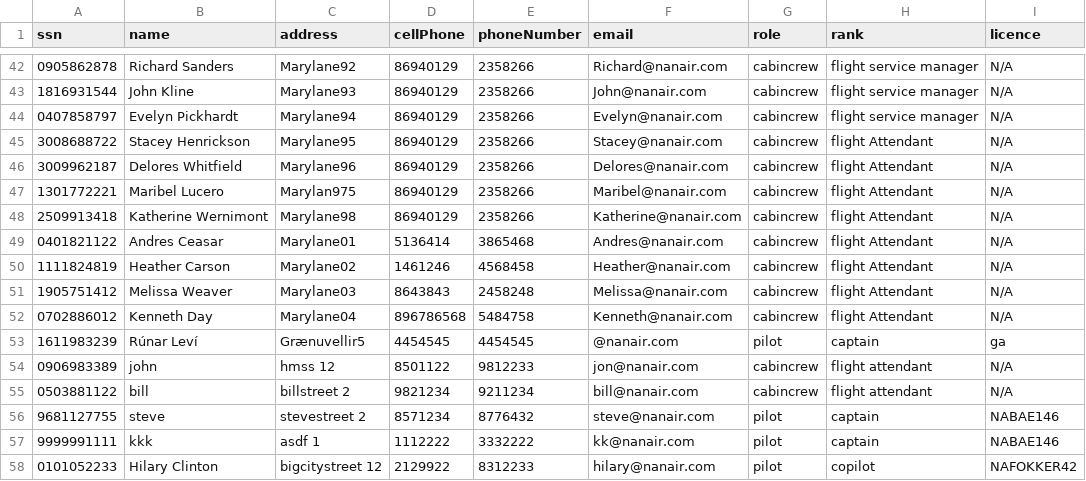
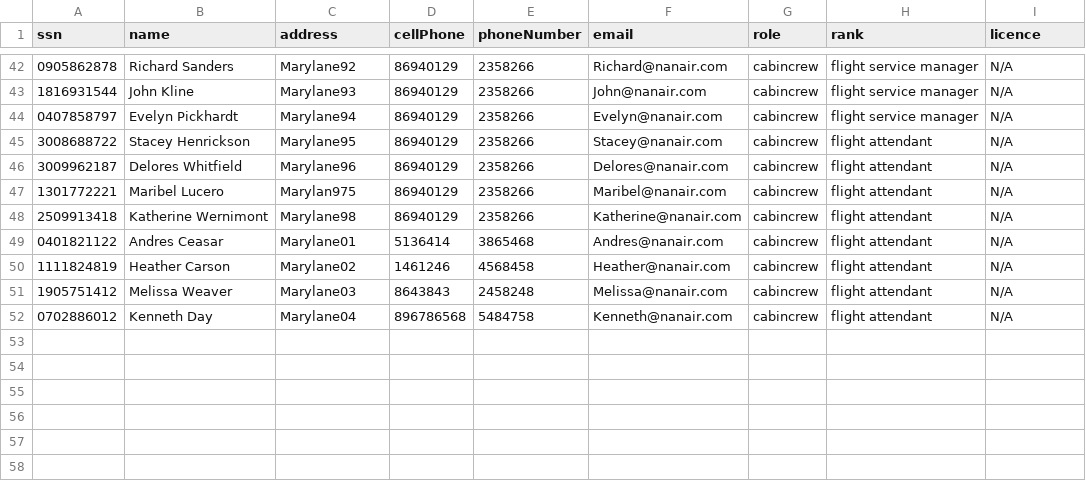
Before and after one commit to andri95/Verklegt1_AHERO, a CSV file: Data/Crew.csv, drawn as a sheet; only a part is shown, gaps mark what is left out; the diff covers the shown part only.

```diff
--- a/Data/Crew.csv
+++ b/Data/Crew.csv
@@ -44,15 +44,9 @@ ssn,name,address,cellPhone,phoneNumber,email,role,rank,licence
 0407858797,Evelyn Pickhardt,Marylane94,86940129,2358266,Evelyn@nanair.com,cabincrew,flight service manager,N/A
-3008688722,Stacey Henrickson,Marylane95,86940129,2358266,Stacey@nanair.com,cabincrew,flight Attendant,N/A
-3009962187,Delores Whitfield,Marylane96,86940129,2358266,Delores@nanair.com,cabincrew,flight Attendant,N/A
-1301772221,Maribel Lucero,Marylan975,86940129,2358266,Maribel@nanair.com,cabincrew,flight Attendant,N/A
-2509913418,Katherine Wernimont,Marylane98,86940129,2358266,Katherine@nanair.com,cabincrew,flight Attendant,N/A
-0401821122,Andres Ceasar,Marylane01,5136414,3865468,Andres@nanair.com,cabincrew,flight Attendant,N/A
-1111824819,Heather Carson,Marylane02,1461246,4568458,Heather@nanair.com,cabincrew,flight Attendant,N/A
-1905751412,Melissa Weaver,Marylane03,8643843,2458248,Melissa@nanair.com,cabincrew,flight Attendant,N/A
-0702886012,Kenneth Day,Marylane04,896786568,5484758,Kenneth@nanair.com,cabincrew,flight Attendant,N/A
-1611983239,Rúnar Leví,Grænuvellir5,4454545,4454545,@nanair.com,pilot,captain,ga
-0906983389,john,hmss 12,8501122,9812233,jon@nanair.com,cabincrew,flight attendant,N/A
-0503881122,bill,billstreet 2,9821234,9211234,bill@nanair.com,cabincrew,flight attendant,N/A
-9681127755,steve,stevestreet 2,8571234,8776432,steve@nanair.com,pilot,captain,NABAE146
-9999991111,kkk,asdf 1,1112222,3332222,kk@nanair.com,pilot,captain,NABAE146
-0101052233,Hilary Clinton,bigcitystreet 12,2129922,8312233,hilary@nanair.com,pilot,copilot,NAFOKKER42
+3008688722,Stacey Henrickson,Marylane95,86940129,2358266,Stacey@nanair.com,cabincrew,flight attendant,N/A
+3009962187,Delores Whitfield,Marylane96,86940129,2358266,Delores@nanair.com,cabincrew,flight attendant,N/A
+1301772221,Maribel Lucero,Marylan975,86940129,2358266,Maribel@nanair.com,cabincrew,flight attendant,N/A
+2509913418,Katherine Wernimont,Marylane98,86940129,2358266,Katherine@nanair.com,cabincrew,flight attendant,N/A
+0401821122,Andres Ceasar,Marylane01,5136414,3865468,Andres@nanair.com,cabincrew,flight attendant,N/A
+1111824819,Heather Carson,Marylane02,1461246,4568458,Heather@nanair.com,cabincrew,flight attendant,N/A
+1905751412,Melissa Weaver,Marylane03,8643843,2458248,Melissa@nanair.com,cabincrew,flight attendant,N/A
+0702886012,Kenneth Day,Marylane04,896786568,5484758,Kenneth@nanair.com,cabincrew,flight attendant,N/A
```
Also changed, not shown: 19 edited cells elsewhere in this file, Data/Voyages.csv, 7 other files.
